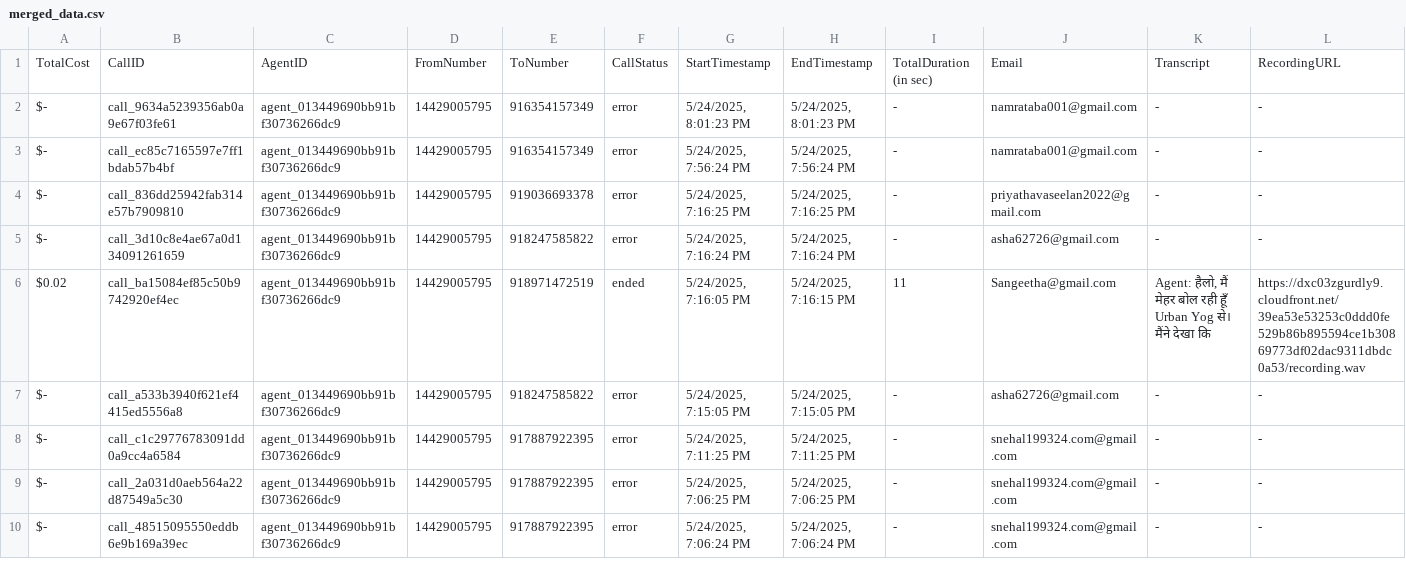
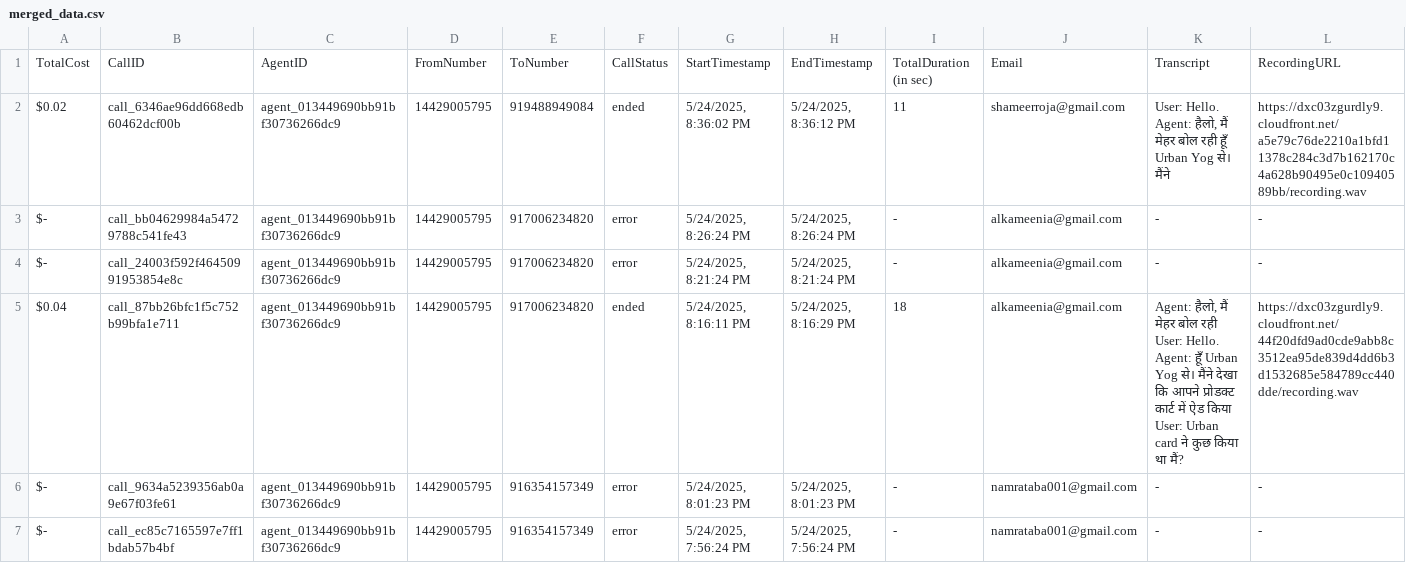
Before and after one commit to Urban-gabru-yog/UrbanYog-Voice-Agent-Dashboard, a CSV file: data/merged_data.csv, drawn as a sheet; only a part is shown; the shorter side is filled out with more unchanged rows; rows hold the shown columns only; ↵ is a line break in a cell; the diff names each change by its address in the sheet, - before the commit and + after, or states it on an @@ line.

```diff
--- a/data/merged_data.csv
+++ b/data/merged_data.csv
+row 2: $0.02 | call_6346ae96dd668edb60462dcf00b | agent_013449690bb91bf30736266dc9 | 14429005795 | 919488949084 | ended | 5/24/2025, 8:36:02 PM | 5/24/2025, 8:36:12 PM | 11 | shameerroja@gmail.com | User: Hello. ↵ Agent: हैलो, मैं मेहर बोल रही हूँ Urban Yog से। मैंने | https://dxc03zgurdly9.cloudfront.net/a5e79c76de2210a1bfd11378c284c3d7b162170c4a628b90495e0c10940589bb/recording.wav
+row 3: $- | call_bb04629984a54729788c541fe43 | agent_013449690bb91bf30736266dc9 | 14429005795 | 917006234820 | error | 5/24/2025, 8:26:24 PM | 5/24/2025, 8:26:24 PM | - | alkameenia@gmail.com | - | -
+row 4: $- | call_24003f592f46450991953854e8c | agent_013449690bb91bf30736266dc9 | 14429005795 | 917006234820 | error | 5/24/2025, 8:21:24 PM | 5/24/2025, 8:21:24 PM | - | alkameenia@gmail.com | - | -
+row 5: $0.04 | call_87bb26bfc1f5c752b99bfa1e711 | agent_013449690bb91bf30736266dc9 | 14429005795 | 917006234820 | ended | 5/24/2025, 8:16:11 PM | 5/24/2025, 8:16:29 PM | 18 | alkameenia@gmail.com | Agent: हैलो, मैं मेहर बोल रही ↵ User: Hello. ↵ Agent: हूँ Urban Yog से। मैंने देखा कि आपने प्रोडक्ट कार्ट में ऐड किया ↵ User: Urban card ने कुछ किया था मैं? | https://dxc03zgurdly9.cloudfront.net/44f20dfd9ad0cde9abb8c3512ea95de839d4dd6b3d1532685e584789cc440dde/recording.wav
```
Also changed, not shown: data/call_data.csv.
